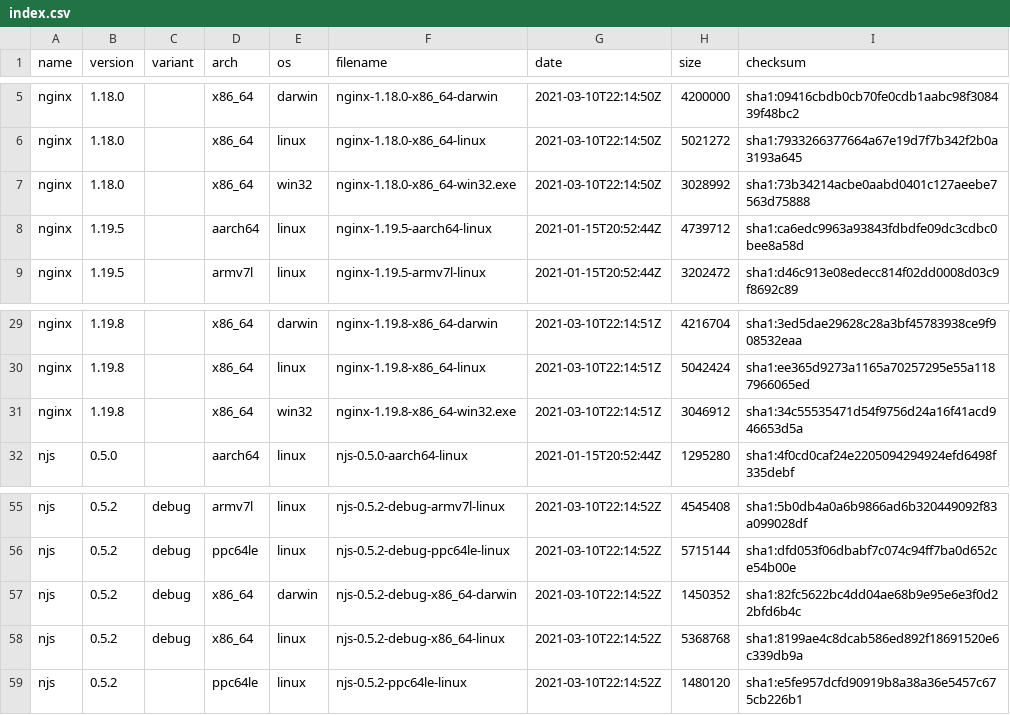
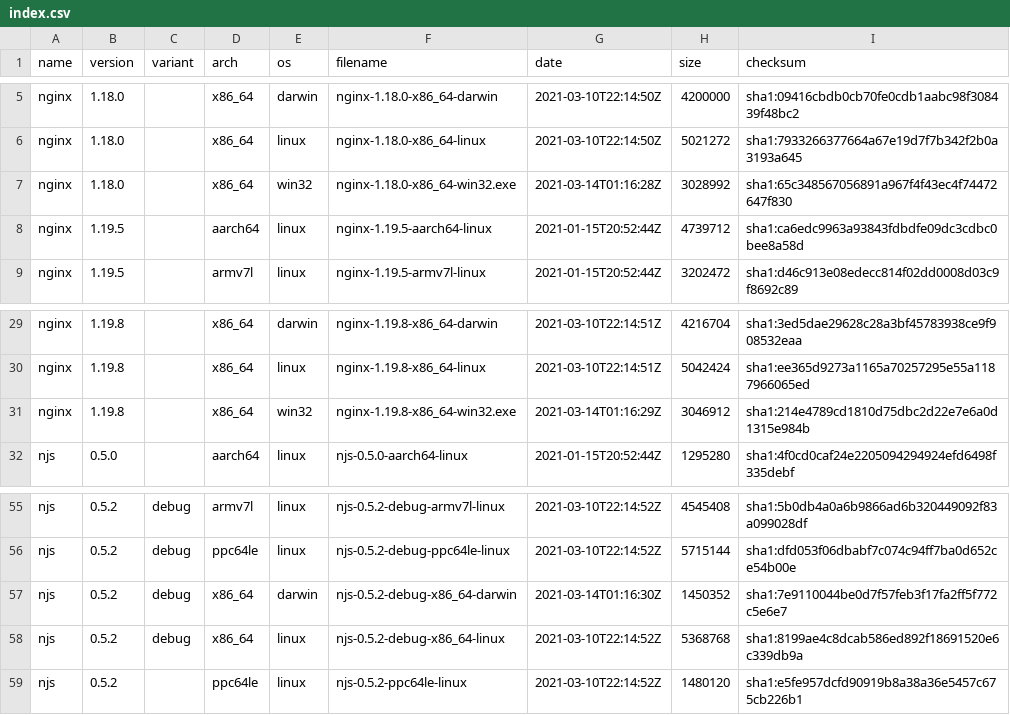
Before and after one commit to jirutka/nginx-binaries, a CSV file: index.csv, drawn as a sheet; only a part is shown, gaps mark what is left out.

```diff
--- a/index.csv
+++ b/index.csv
@@ -6,3 +6,3 @@ nginx,1.18.0,,x86_64,darwin,nginx-1.18.0-x86_64-darwin,2021-03-10T22:14:50Z,4200
 nginx,1.18.0,,x86_64,linux,nginx-1.18.0-x86_64-linux,2021-03-10T22:14:50Z,5021272,sha1:7933266377664a67e19d7f7b342f2b0a3193a645
-nginx,1.18.0,,x86_64,win32,nginx-1.18.0-x86_64-win32.exe,2021-03-10T22:14:50Z,3028992,sha1:73b34214acbe0aabd0401c127aeebe7563d75888
+nginx,1.18.0,,x86_64,win32,nginx-1.18.0-x86_64-win32.exe,2021-03-14T01:16:28Z,3028992,sha1:65c348567056891a967f4f43ec4f74472647f830
 nginx,1.19.5,,aarch64,linux,nginx-1.19.5-aarch64-linux,2021-01-15T20:52:44Z,4739712,sha1:ca6edc9963a93843fdbdfe09dc3cdbc0bee8a58d
@@ -30,3 +30,3 @@ nginx,1.19.8,,x86_64,darwin,nginx-1.19.8-x86_64-darwin,2021-03-10T22:14:51Z,4216
 nginx,1.19.8,,x86_64,linux,nginx-1.19.8-x86_64-linux,2021-03-10T22:14:51Z,5042424,sha1:ee365d9273a1165a70257295e55a1187966065ed
-nginx,1.19.8,,x86_64,win32,nginx-1.19.8-x86_64-win32.exe,2021-03-10T22:14:51Z,3046912,sha1:34c55535471d54f9756d24a16f41acd946653d5a
+nginx,1.19.8,,x86_64,win32,nginx-1.19.8-x86_64-win32.exe,2021-03-14T01:16:29Z,3046912,sha1:214e4789cd1810d75dbc2d22e7e6a0d1315e984b
 njs,0.5.0,,aarch64,linux,njs-0.5.0-aarch64-linux,2021-01-15T20:52:44Z,1295280,sha1:4f0cd0caf24e2205094294924efd6498f335debf
@@ -56,3 +56,3 @@ njs,0.5.2,debug,armv7l,linux,njs-0.5.2-debug-armv7l-linux,2021-03-10T22:14:52Z,4
 njs,0.5.2,debug,ppc64le,linux,njs-0.5.2-debug-ppc64le-linux,2021-03-10T22:14:52Z,5715144,sha1:dfd053f06dbabf7c074c94ff7ba0d652ce54b00e
-njs,0.5.2,debug,x86_64,darwin,njs-0.5.2-debug-x86_64-darwin,2021-03-10T22:14:52Z,1450352,sha1:82fc5622bc4dd04ae68b9e95e6e3f0d22bfd6b4c
+njs,0.5.2,debug,x86_64,darwin,njs-0.5.2-debug-x86_64-darwin,2021-03-14T01:16:30Z,1450352,sha1:7e9110044be0d7f57feb3f17fa2ff5f772c5e6e7
 njs,0.5.2,debug,x86_64,linux,njs-0.5.2-debug-x86_64-linux,2021-03-10T22:14:52Z,5368768,sha1:8199ae4c8dcab586ed892f18691520e6c339db9a
```
Also changed, not shown: 7 other files.
